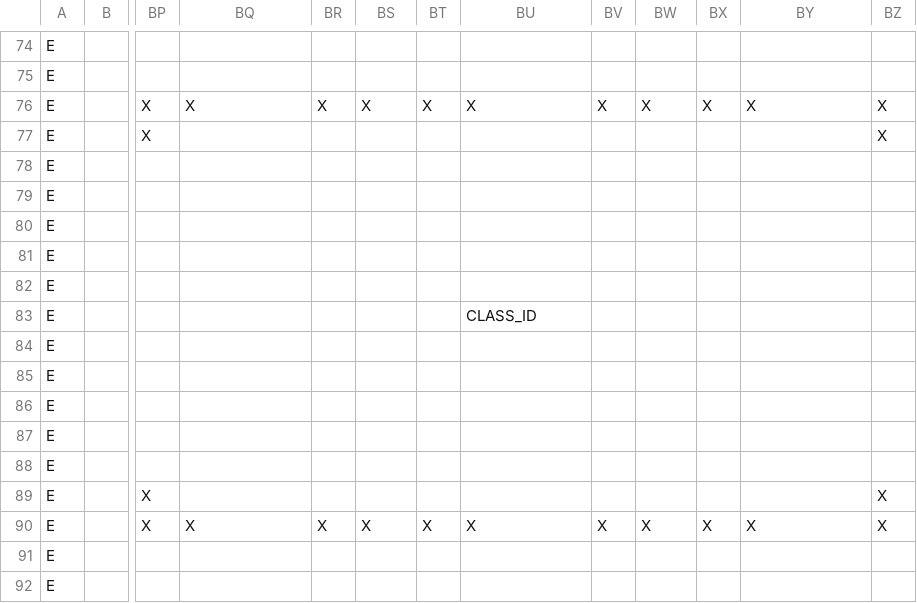
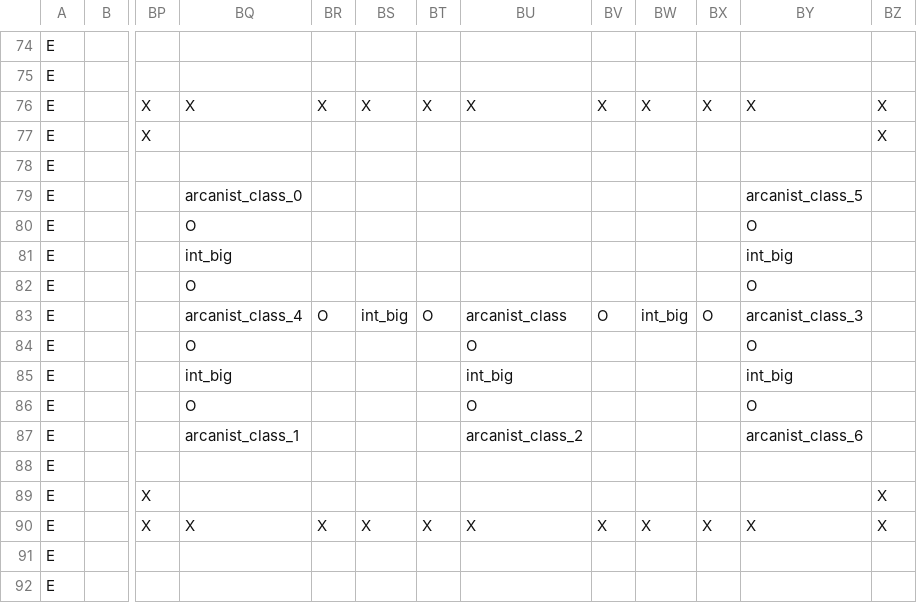
Before and after one commit to RobertSkalko/Mine-And-Slash-Rework, a CSV file: src/main/resources/data/mmorpg/mmorpg_talent_tree/ascendancy_maker/ascendancy.csv, drawn as a sheet; only a part is shown, gaps mark what is left out; the diff covers the shown part only; the diff names each change by its address in the sheet, - before the commit and + after, or states it on an @@ line.

```diff
--- a/src/main/resources/data/mmorpg/mmorpg_talent_tree/ascendancy_maker/ascendancy.csv
+++ b/src/main/resources/data/mmorpg/mmorpg_talent_tree/ascendancy_maker/ascendancy.csv
-BQ79: (empty)
+BQ79: arcanist_class_0
-BY79: (empty)
+BY79: arcanist_class_5
-BQ80: (empty)
+BQ80: O
-BY80: (empty)
+BY80: O
-BQ81: (empty)
+BQ81: int_big
-BY81: (empty)
+BY81: int_big
-BQ82: (empty)
+BQ82: O
-BY82: (empty)
+BY82: O
-BQ83: (empty)
+BQ83: arcanist_class_4
-BR83: (empty)
+BR83: O
-BS83: (empty)
+BS83: int_big
-BT83: (empty)
+BT83: O
-BU83: CLASS_ID
+BU83: arcanist_class
-BV83: (empty)
+BV83: O
-BW83: (empty)
+BW83: int_big
-BX83: (empty)
+BX83: O
-BY83: (empty)
+BY83: arcanist_class_3
-BQ84: (empty)
+BQ84: O
-BU84: (empty)
+BU84: O
-BY84: (empty)
+BY84: O
-BQ85: (empty)
+BQ85: int_big
-BU85: (empty)
+BU85: int_big
-BY85: (empty)
+BY85: int_big
-BQ86: (empty)
+BQ86: O
-BU86: (empty)
+BU86: O
-BY86: (empty)
+BY86: O
-BQ87: (empty)
+BQ87: arcanist_class_1
-BU87: (empty)
+BU87: arcanist_class_2
-BY87: (empty)
+BY87: arcanist_class_6
```
Also changed, not shown: 9 edited cells elsewhere in this file, 8 other files.
